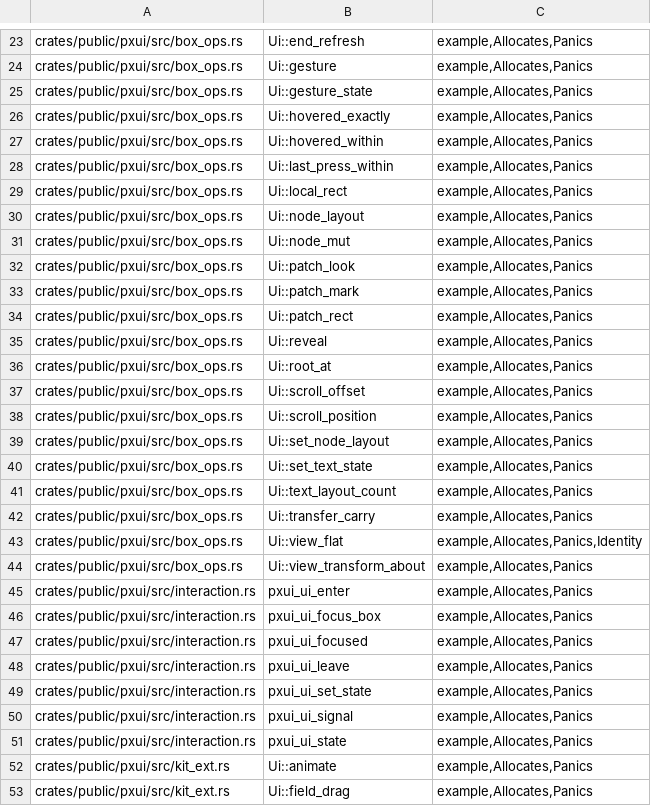
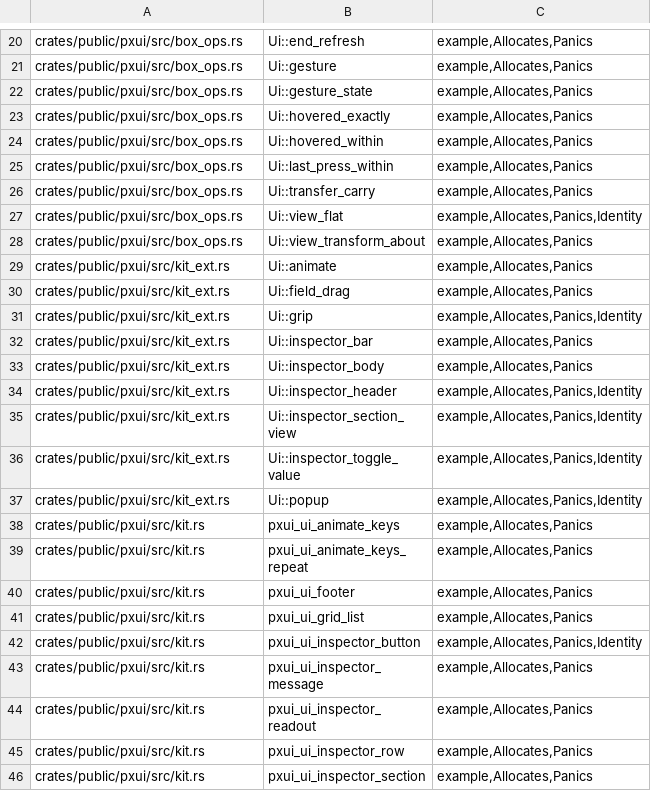
Before and after one commit to olegpustovit/pxui, a TSV file: tools/gate/docs-allowlist.tsv, drawn as a sheet; only a part is shown, gaps mark what is left out; the shorter side is filled out with more unchanged rows; the diff covers the shown part only; the diff names each change by its address in the sheet, - before the commit and + after, or states it on an @@ line.

Commit message:
[DX6.5] Docs: nodes and state

```diff
--- a/tools/gate/docs-allowlist.tsv
+++ b/tools/gate/docs-allowlist.tsv
-row 29: crates/public/pxui/src/box_ops.rs | Ui::local_rect | example,Allocates,Panics
-row 30: crates/public/pxui/src/box_ops.rs | Ui::node_layout | example,Allocates,Panics
-row 31: crates/public/pxui/src/box_ops.rs | Ui::node_mut | example,Allocates,Panics
-row 32: crates/public/pxui/src/box_ops.rs | Ui::patch_look | example,Allocates,Panics
-row 33: crates/public/pxui/src/box_ops.rs | Ui::patch_mark | example,Allocates,Panics
-row 34: crates/public/pxui/src/box_ops.rs | Ui::patch_rect | example,Allocates,Panics
-row 35: crates/public/pxui/src/box_ops.rs | Ui::reveal | example,Allocates,Panics
-row 36: crates/public/pxui/src/box_ops.rs | Ui::root_at | example,Allocates,Panics
-row 37: crates/public/pxui/src/box_ops.rs | Ui::scroll_offset | example,Allocates,Panics
-row 38: crates/public/pxui/src/box_ops.rs | Ui::scroll_position | example,Allocates,Panics
-row 39: crates/public/pxui/src/box_ops.rs | Ui::set_node_layout | example,Allocates,Panics
-row 40: crates/public/pxui/src/box_ops.rs | Ui::set_text_state | example,Allocates,Panics
-row 41: crates/public/pxui/src/box_ops.rs | Ui::text_layout_count | example,Allocates,Panics
-row 45: crates/public/pxui/src/interaction.rs | pxui_ui_enter | example,Allocates,Panics
-row 46: crates/public/pxui/src/interaction.rs | pxui_ui_focus_box | example,Allocates,Panics
-row 47: crates/public/pxui/src/interaction.rs | pxui_ui_focused | example,Allocates,Panics
-row 48: crates/public/pxui/src/interaction.rs | pxui_ui_leave | example,Allocates,Panics
-row 49: crates/public/pxui/src/interaction.rs | pxui_ui_set_state | example,Allocates,Panics
-row 50: crates/public/pxui/src/interaction.rs | pxui_ui_signal | example,Allocates,Panics
-row 51: crates/public/pxui/src/interaction.rs | pxui_ui_state | example,Allocates,Panics
```
Also changed, not shown: 3 removed rows elsewhere in this file, 2 other files.
